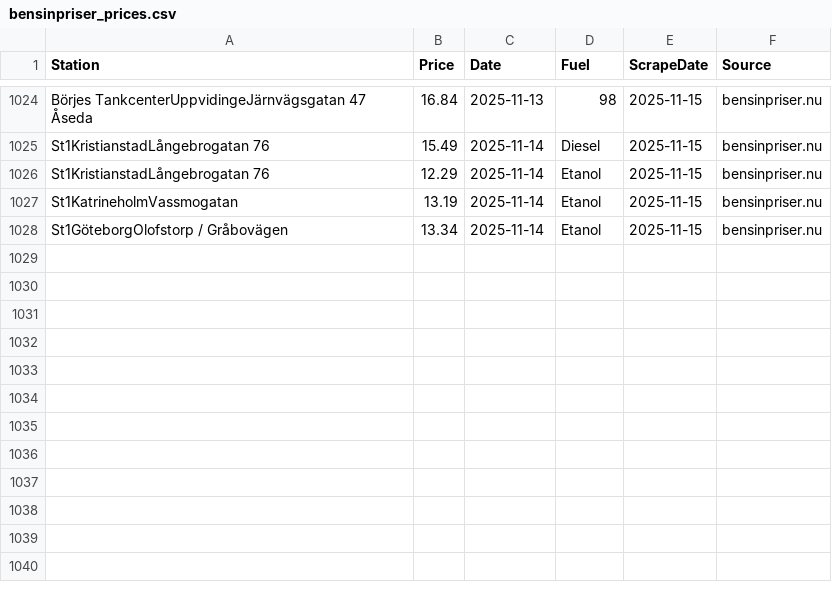
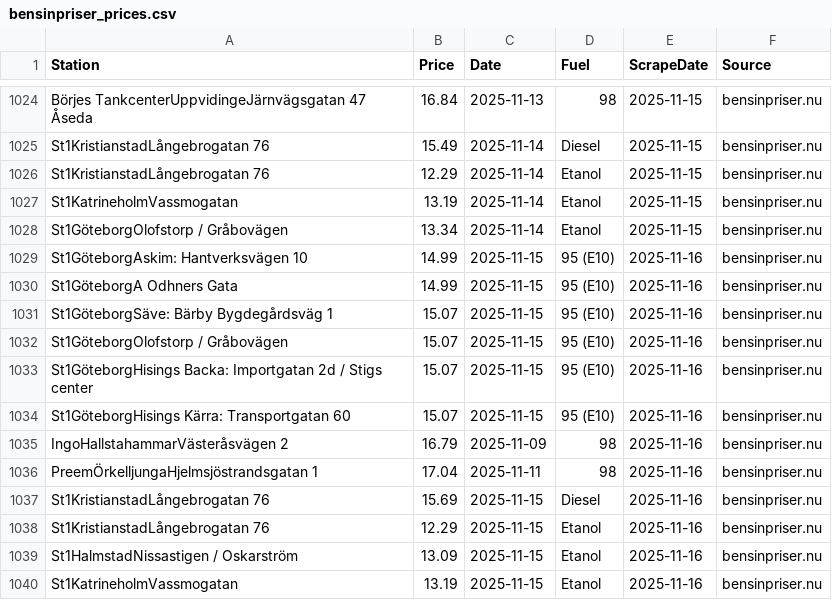
Before and after one commit to FastAndFunky/gaspricescraper, a CSV file: bensinpriser_prices.csv, drawn as a sheet; only a part is shown, gaps mark what is left out.

```diff
--- a/bensinpriser_prices.csv
+++ b/bensinpriser_prices.csv
@@ -1028 +1028,13 @@ St1KatrineholmVassmogatan,13.19,2025-11-14,Etanol,2025-11-15,bensinpriser.nu
 St1GöteborgOlofstorp / Gråbovägen,13.34,2025-11-14,Etanol,2025-11-15,bensinpriser.nu
+St1GöteborgAskim: Hantverksvägen 10,14.99,2025-11-15,95 (E10),2025-11-16,bensinpriser.nu
+St1GöteborgA Odhners Gata,14.99,2025-11-15,95 (E10),2025-11-16,bensinpriser.nu
+St1GöteborgSäve: Bärby Bygdegårdsväg 1,15.07,2025-11-15,95 (E10),2025-11-16,bensinpriser.nu
+St1GöteborgOlofstorp / Gråbovägen,15.07,2025-11-15,95 (E10),2025-11-16,bensinpriser.nu
+St1GöteborgHisings Backa: Importgatan 2d / Stigs center,15.07,2025-11-15,95 (E10),2025-11-16,bensinpriser.nu
+St1GöteborgHisings Kärra: Transportgatan 60,15.07,2025-11-15,95 (E10),2025-11-16,bensinpriser.nu
+IngoHallstahammarVästeråsvägen 2,16.79,2025-11-09,98,2025-11-16,bensinpriser.nu
+PreemÖrkelljungaHjelmsjöstrandsgatan 1,17.04,2025-11-11,98,2025-11-16,bensinpriser.nu
+St1KristianstadLångebrogatan 76,15.69,2025-11-15,Diesel,2025-11-16,bensinpriser.nu
+St1KristianstadLångebrogatan 76,12.29,2025-11-15,Etanol,2025-11-16,bensinpriser.nu
+St1HalmstadNissastigen / Oskarström,13.09,2025-11-15,Etanol,2025-11-16,bensinpriser.nu
+St1KatrineholmVassmogatan,13.19,2025-11-15,Etanol,2025-11-16,bensinpriser.nu
```
